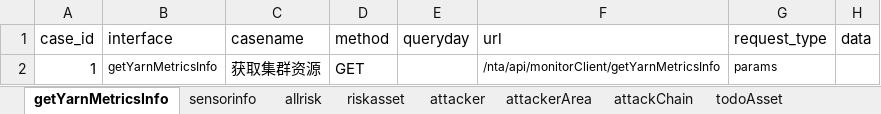
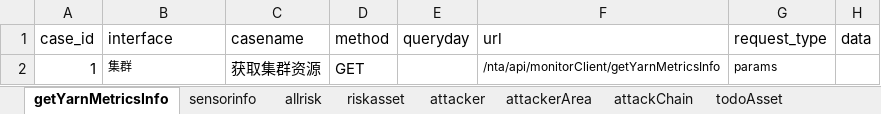
Before and after one commit to aiqinghua/prs_v5_api, an Excel workbook: data/SecurityOverview.xlsx, sheet getYarnMetricsInfo, drawn as a sheet; only a part is shown; values as stored, in another font and other column widths than the file's, no borders; the diff names each change by its address in the sheet, - before the commit and + after, or states it on an @@ line.

```diff
--- a/data/SecurityOverview.xlsx (sheet getYarnMetricsInfo)
+++ b/data/SecurityOverview.xlsx (sheet getYarnMetricsInfo)
-B2 (interface): getYarnMetricsInfo
+B2 (interface): 集群
```
Also changed, not shown: sheet sensorinfo, 12 other files.
